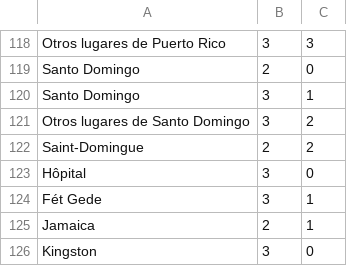
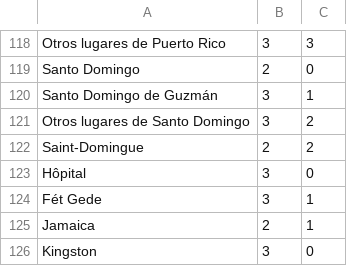
Before and after one commit to gwannon/ArrrCthulhu, a CSV file: index.csv, drawn as a sheet; only a part is shown, gaps mark what is left out.

```diff
--- a/index.csv
+++ b/index.csv
@@ -119,3 +119,3 @@ Otros lugares de Puerto Rico,3,3
 Santo Domingo,2,0
-Santo Domingo,3,1
+Santo Domingo de Guzmán,3,1
 Otros lugares de Santo Domingo,3,2
```
Also changed, not shown: 2 other files.
